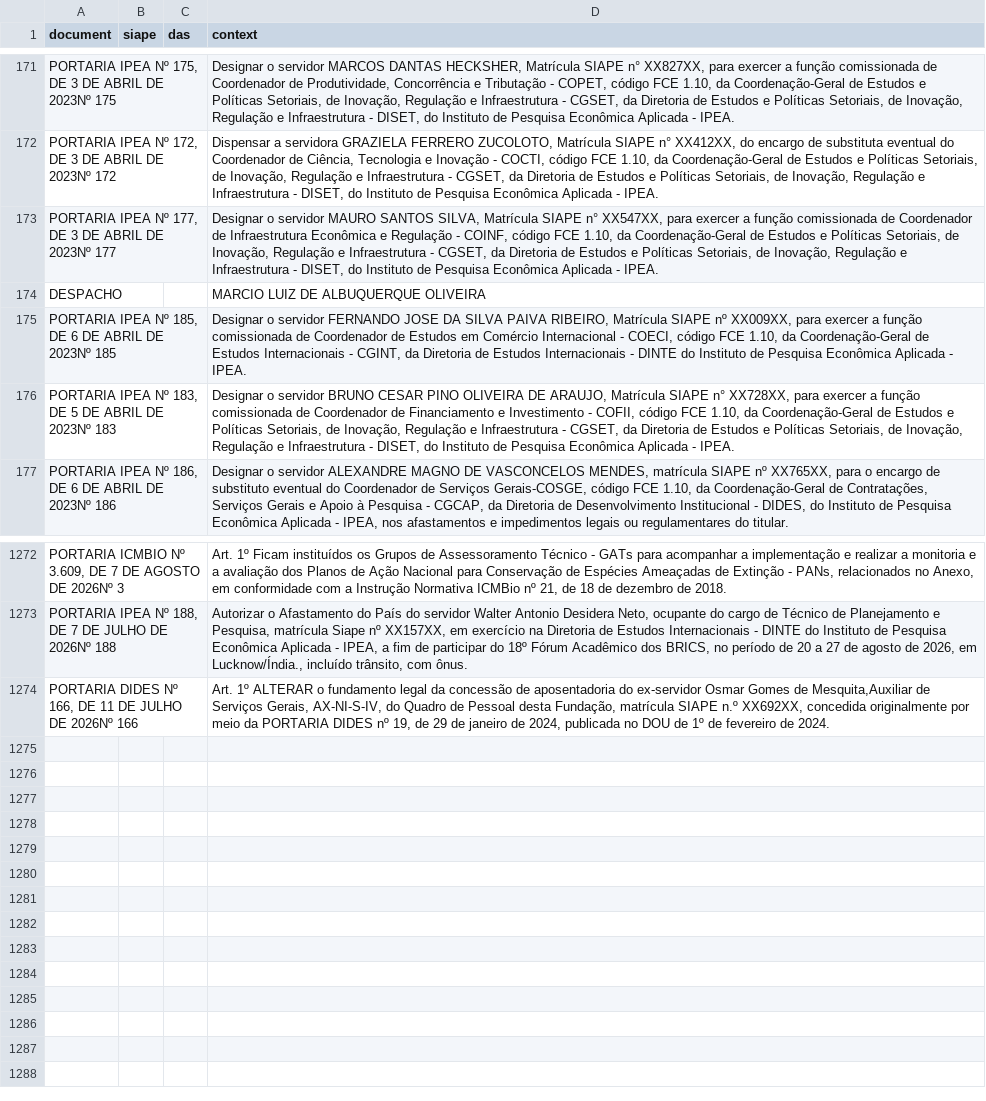
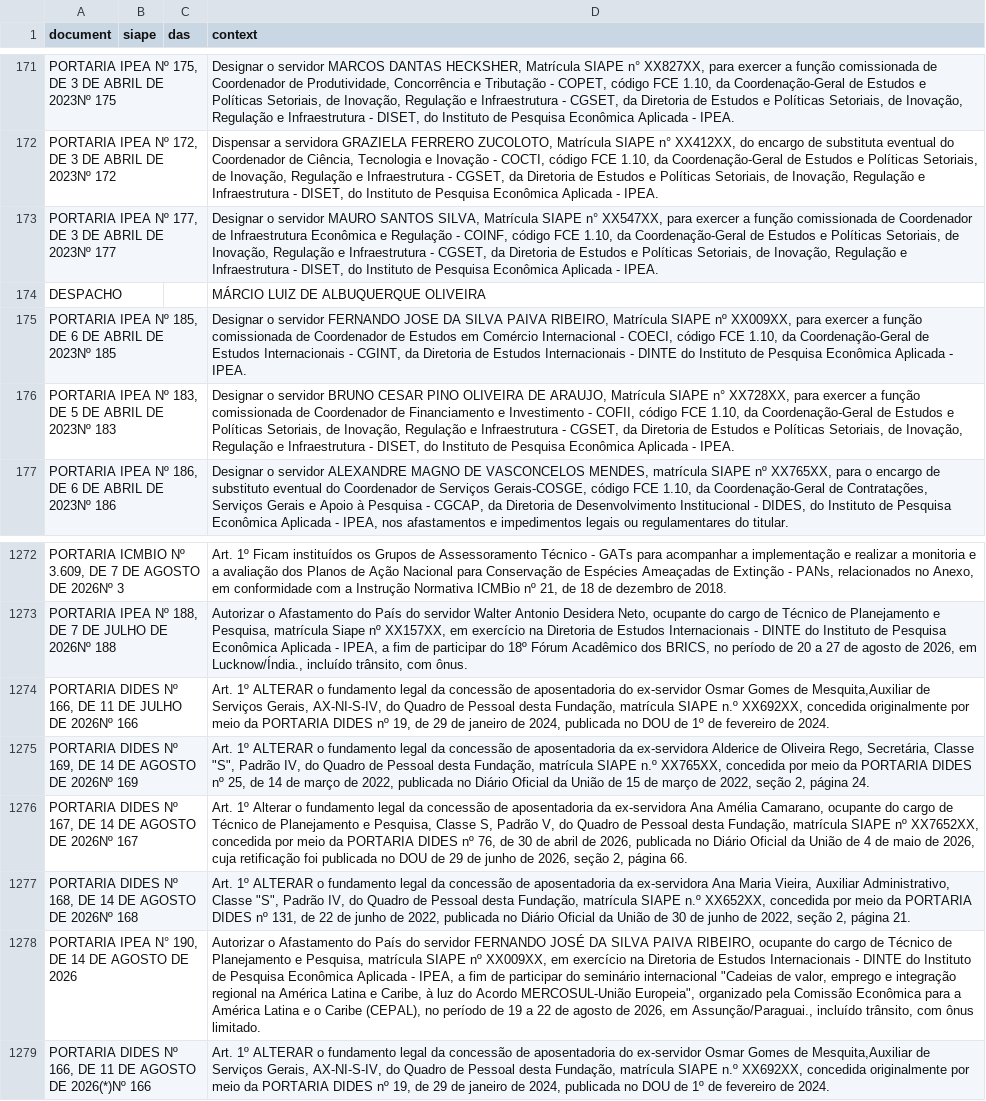
Before and after one commit to FLAVIOMARTINS05/ipea_dou_bot, a CSV file: data/dou.csv, drawn as a sheet; only a part is shown, gaps mark what is left out; the diff names each change by its address in the sheet, - before the commit and + after, or states it on an @@ line.

```diff
--- a/data/dou.csv
+++ b/data/dou.csv
-D174 (context): MARCIO LUIZ DE ALBUQUERQUE OLIVEIRA
+D174 (context): MÁRCIO LUIZ DE ALBUQUERQUE OLIVEIRA
+row 1275: PORTARIA DIDES Nº 169, DE 14 DE AGOSTO DE 2026Nº 169 |  |  | Art. 1º ALTERAR o fundamento legal da concessão de aposentadoria da ex-servidora Alderice de Oliveira Rego, Secretária, Classe "S", Padrão IV, do Quadro de Pessoal desta Fundação, matrícula SIAPE n.º XX765XX, concedida por meio da PORTARIA DIDES nº 25, de 14 de março de 2022, publicada no Diário Oficial da União de 15 de março de 2022, seção 2, página 24.
+row 1276: PORTARIA DIDES Nº 167, DE 14 DE AGOSTO DE 2026Nº 167 |  |  | Art. 1º Alterar o fundamento legal da concessão de aposentadoria da ex-servidora Ana Amélia Camarano, ocupante do cargo de Técnico de Planejamento e Pesquisa, Classe S, Padrão V, do Quadro de Pessoal desta Fundação, matrícula SIAPE nº XX7652XX, concedida por meio da PORTARIA DIDES nº 76, de 30 de abril de 2026, publicada no Diário Oficial da União de 4 de maio de 2026, cuja retificação foi publicada no DOU de 29 de junho de 2026, seção 2, página 66.
+row 1277: PORTARIA DIDES Nº 168, DE 14 DE AGOSTO DE 2026Nº 168 |  |  | Art. 1º ALTERAR o fundamento legal da concessão de aposentadoria da ex-servidora Ana Maria Vieira, Auxiliar Administrativo, Classe "S", Padrão IV, do Quadro de Pessoal desta Fundação, matrícula SIAPE n.º XX652XX, concedida por meio da PORTARIA DIDES nº 131, de 22 de junho de 2022, publicada no Diário Oficial da União de 30 de junho de 2022, seção 2, página 21.
+row 1278: PORTARIA IPEA N° 190, DE 14 DE AGOSTO DE 2026 |  |  | Autorizar o Afastamento do País do servidor FERNANDO JOSÉ DA SILVA PAIVA RIBEIRO, ocupante do cargo de Técnico de Planejamento e Pesquisa, matrícula SIAPE nº XX009XX, em exercício na Diretoria de Estudos Internacionais - DINTE do Instituto de Pesquisa Econômica Aplicada - IPEA, a fim de participar do seminário internacional "Cadeias de valor, emprego e integração regional na América Latina e Caribe, à luz do Acordo MERCOSUL-União Europeia", organizado pela Comissão Econômica para a América Latina e o Caribe (CEPAL), no período de 19 a 22 de agosto de 2026, em Assunção/Paraguai., incluído trânsito, com ônus limitado.
+row 1279: PORTARIA DIDES Nº 166, DE 11 DE AGOSTO DE 2026(*)Nº 166 |  |  | Art. 1º ALTERAR o fundamento legal da concessão de aposentadoria do ex-servidor Osmar Gomes de Mesquita,Auxiliar de Serviços Gerais, AX-NI-S-IV, do Quadro de Pessoal desta Fundação, matrícula SIAPE n.º XX692XX, concedida originalmente por meio da PORTARIA DIDES nº 19, de 29 de janeiro de 2024, publicada no DOU de 1º de fevereiro de 2024.
```
Also changed, not shown: 1 other file.
